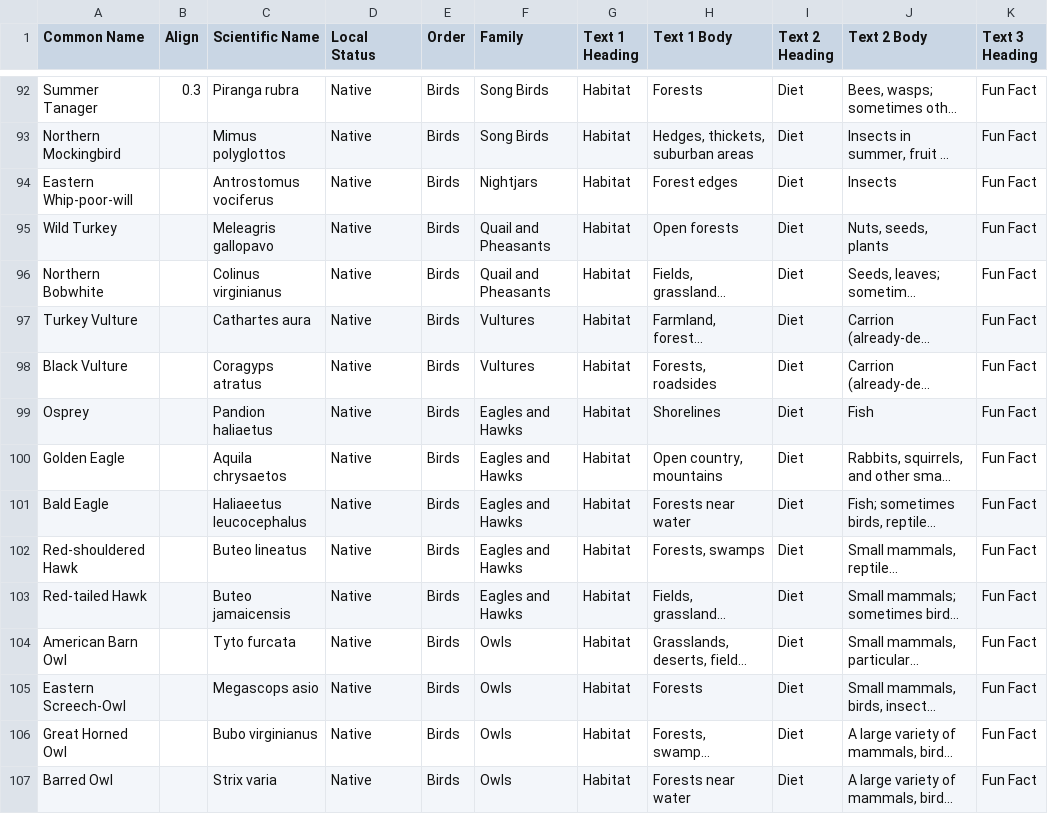
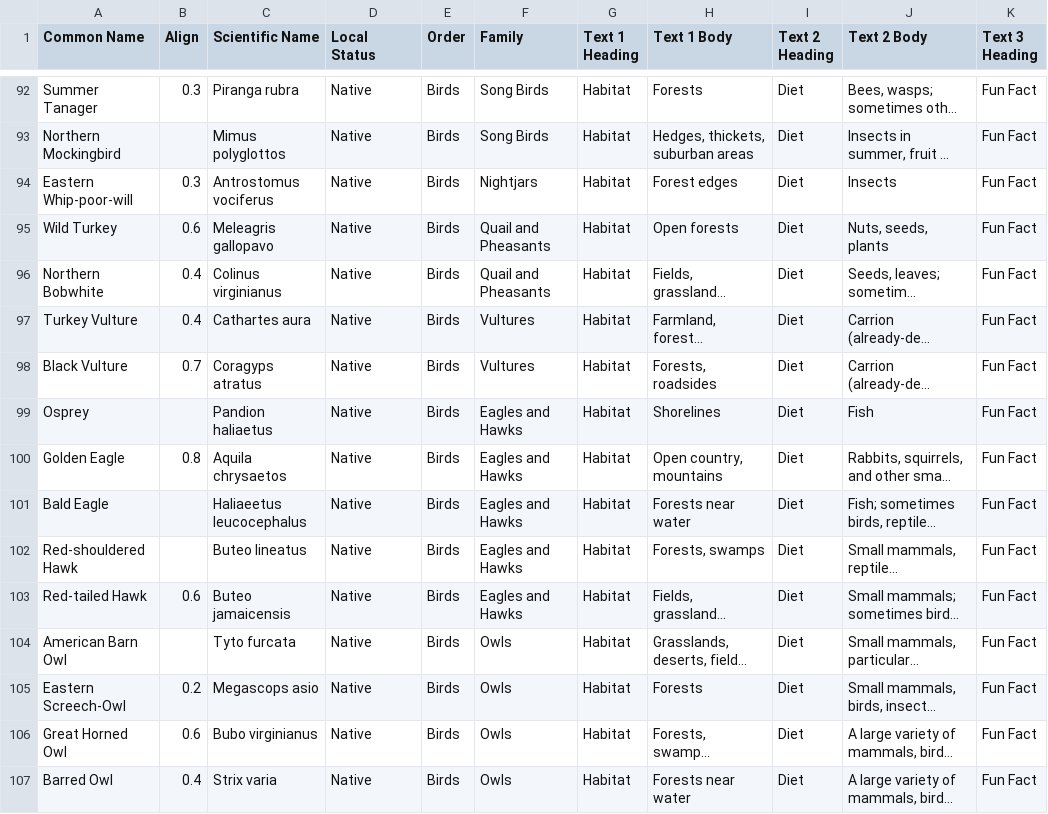
Before and after one commit to Riggs-Ward-Design/srsp-animal-explorer, a CSV file: src/renderer/src/_assets/srsp animal facts.csv, drawn as a sheet; only a part is shown, gaps mark what is left out; long unchanged cells end in …; the diff covers the shown part only; the diff names each change by its address in the sheet, - before the commit and + after, or states it on an @@ line.

Commit message:
Fixed some image names, finished setting image aligns

```diff
--- a/src/renderer/src/_assets/srsp animal facts.csv
+++ b/src/renderer/src/_assets/srsp animal facts.csv
-B94 (Align): (empty)
+B94 (Align): 0.3
-B95 (Align): (empty)
+B95 (Align): 0.6
-B96:B97 (Align): (empty)
+B96:B97 (Align): 0.4
-B98 (Align): (empty)
+B98 (Align): 0.7
-B100 (Align): (empty)
+B100 (Align): 0.8
-B103 (Align): (empty)
+B103 (Align): 0.6
-B105 (Align): (empty)
+B105 (Align): 0.2
-B106 (Align): (empty)
+B106 (Align): 0.6
-B107 (Align): (empty)
+B107 (Align): 0.4
```
Also changed, not shown: 17 edited cells elsewhere in this file, 16 other files.
